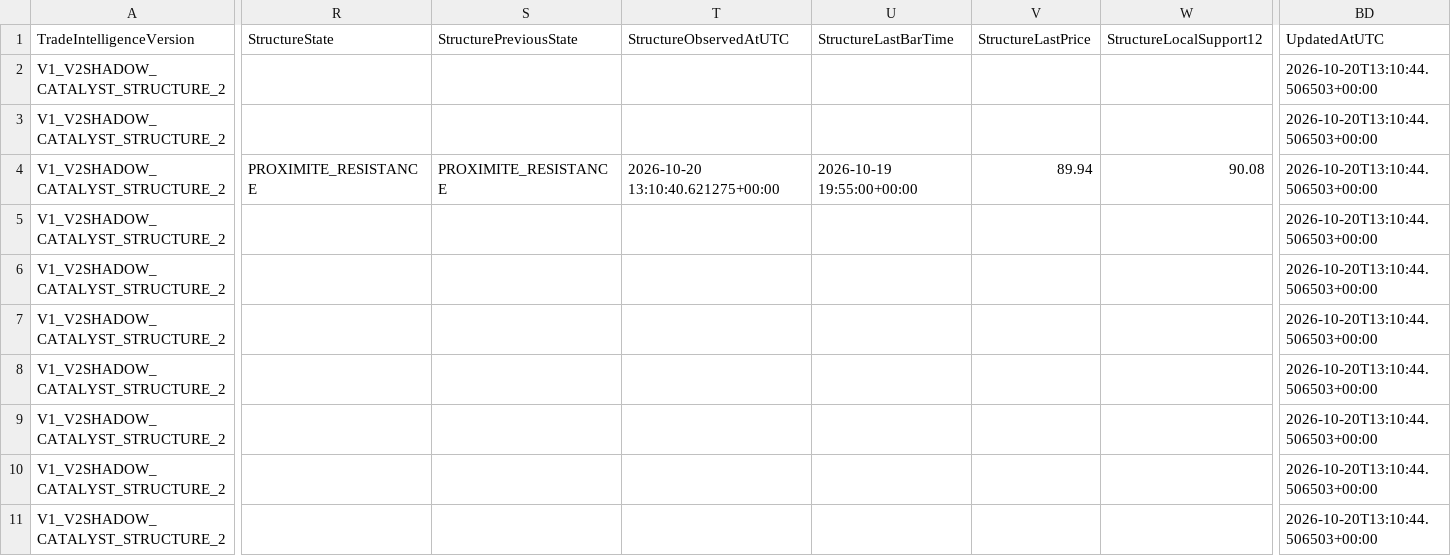
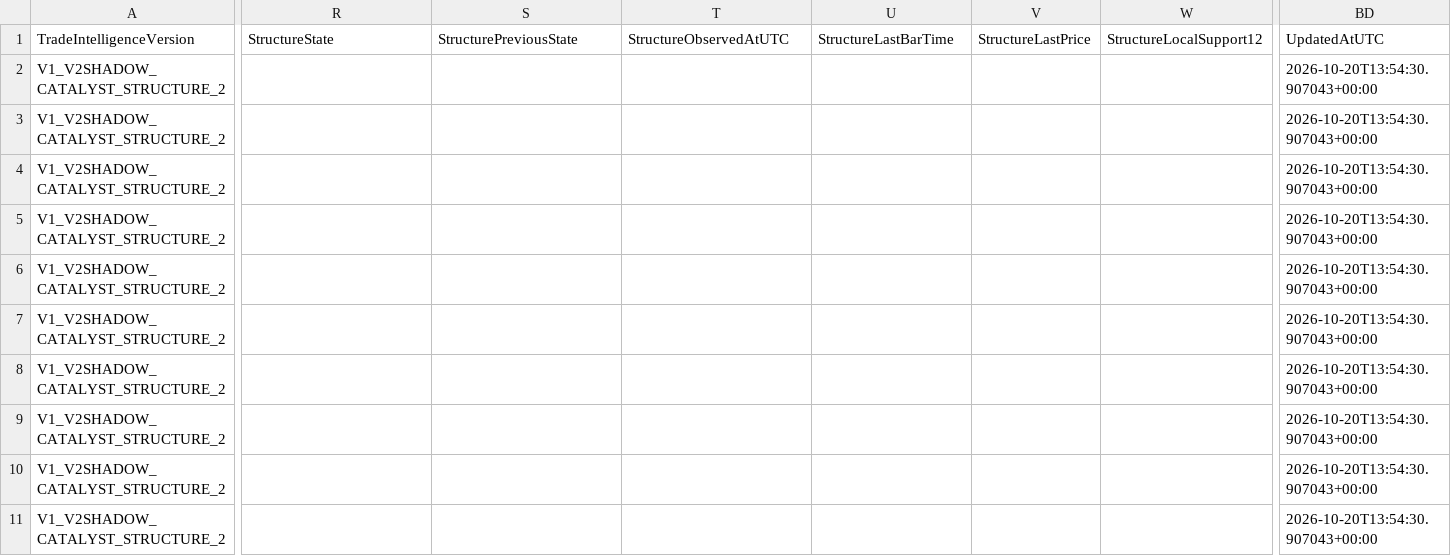
Before and after one commit to Thameur95/investment-assistant, a CSV file: historical_lab/results/trade_intelligence_log.csv, drawn as a sheet; only a part is shown, gaps mark what is left out; the diff covers the shown part only; the diff names each change by its address in the sheet, - before the commit and + after, or states it on an @@ line.

```diff
--- a/historical_lab/results/trade_intelligence_log.csv
+++ b/historical_lab/results/trade_intelligence_log.csv
-BD2:BD11: 2026-10-20T13:10:44.506503+00:00
+BD2:BD11: 2026-10-20T13:54:30.907043+00:00
-R4: PROXIMITE_RESISTANCE
+R4: (empty)
-S4: PROXIMITE_RESISTANCE
+S4: (empty)
-T4: 2026-10-20 13:10:40.621275+00:00
+T4: (empty)
-U4: 2026-10-19 19:55:00+00:00
+U4: (empty)
-V4: 89.94
+V4: (empty)
-W4: 90.08
+W4: (empty)
```
Also changed, not shown: 28 edited cells elsewhere in this file, historical_lab/results/structure_observations.csv, historical_lab/results/structure_shadow_cash.csv, 7 other files.
